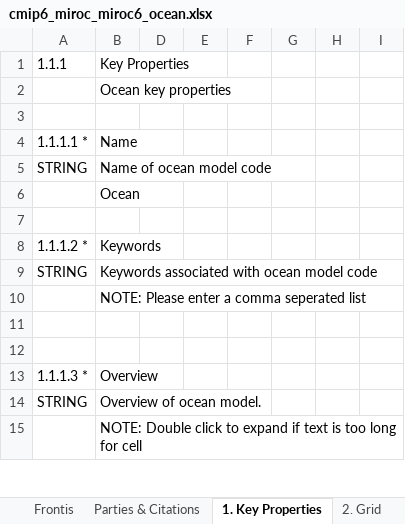
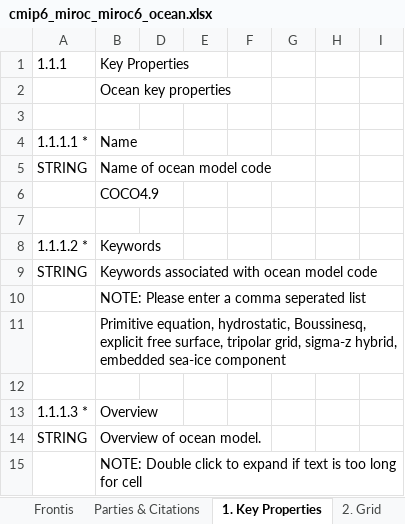
Before and after one commit to ES-DOC-INSTITUTIONAL/miroc, an Excel workbook: cmip6/models/miroc6/cmip6_miroc_miroc6_ocean.xlsx, sheet 1. Key Properties, drawn as a sheet; only a part is shown; values as stored, in another font and other column widths than the file's, no cell formats; the diff covers the shown part only; the diff names each change by its address in the sheet, - before the commit and + after, or states it on an @@ line.

Commit message:
Upload Ocean, SeaIce for MIROC6 (partially completed), turn "on" to publish.

```diff
--- a/cmip6/models/miroc6/cmip6_miroc_miroc6_ocean.xlsx (sheet 1. Key Properties)
+++ b/cmip6/models/miroc6/cmip6_miroc_miroc6_ocean.xlsx (sheet 1. Key Properties)
-B6 (Key Properties): Ocean
+B6 (Key Properties): COCO4.9
-B11 (Key Properties): (empty)
+B11 (Key Properties): Primitive equation, hydrostatic, Boussinesq, explicit free surface, tripolar grid, sigma-z hybrid, embedded sea-ice component
```
Also changed, not shown: 3 added rows and 26 edited cells elsewhere in this sheet, sheet 6. Vertical Physics, sheet 8. Boundary Forcing, sheet 5. Lateral Physics, sheet 3. Timestepping Framework, sheet 4. Advection, sheet 2. Grid, 1 more sheet, cell formats, cmip6/models/miroc6/cmip6_miroc_miroc6_seaice.xlsx, 1 other file.
